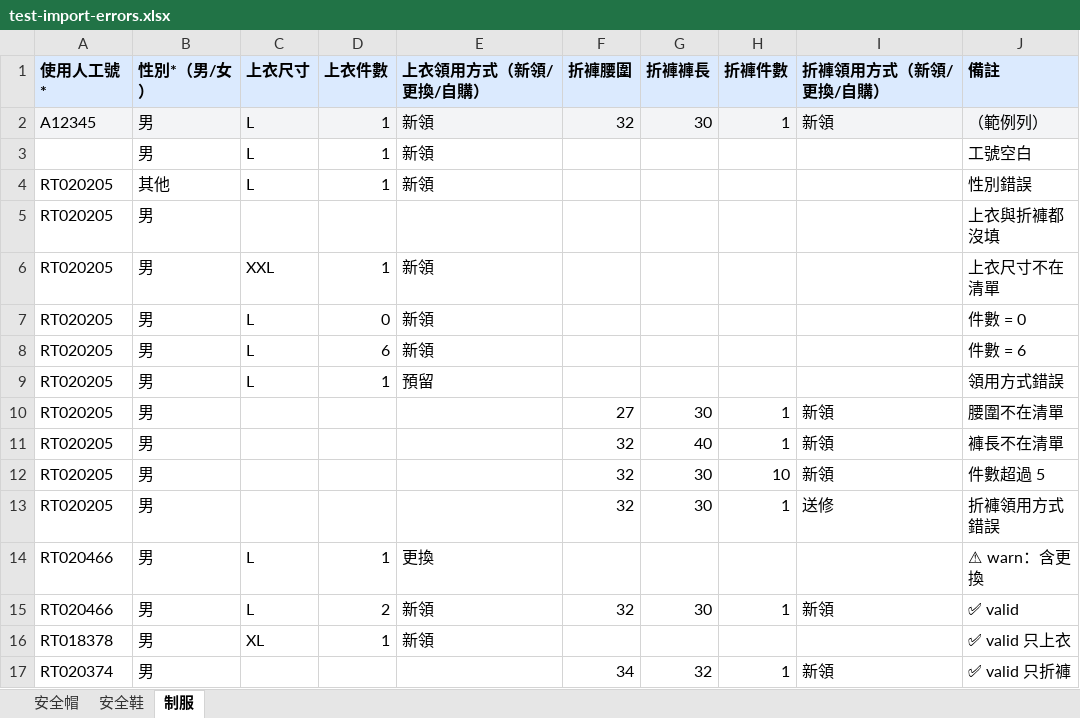
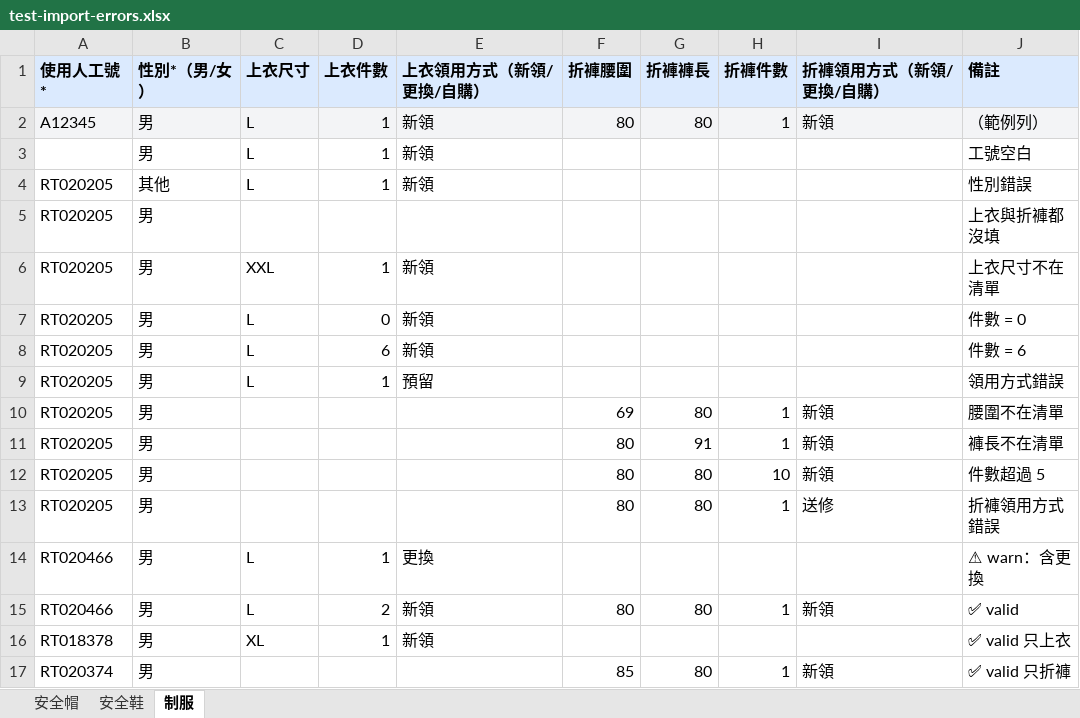
Before and after one commit to iangary/EURS, an Excel workbook: test-import-errors.xlsx, sheet 制服, drawn as a sheet; values as stored, in another font and other column widths than the file's, no borders; the diff names each change by its address in the sheet, - before the commit and + after, or states it on an @@ line.

```diff
--- a/test-import-errors.xlsx (sheet 制服)
+++ b/test-import-errors.xlsx (sheet 制服)
-F2 (折褲腰圍): 32
+F2 (折褲腰圍): 80
-G2 (折褲褲長): 30
+G2 (折褲褲長): 80
-F10 (折褲腰圍): 27
+F10 (折褲腰圍): 69
-G10 (折褲褲長): 30
+G10 (折褲褲長): 80
-F11:F13 (折褲腰圍): 32
+F11:F13 (折褲腰圍): 80
-G11 (折褲褲長): 40
+G11 (折褲褲長): 91
-G12:G13 (折褲褲長): 30
+G12:G13 (折褲褲長): 80
-F15 (折褲腰圍): 32
+F15 (折褲腰圍): 80
-G15 (折褲褲長): 30
+G15 (折褲褲長): 80
-F17 (折褲腰圍): 34
+F17 (折褲腰圍): 85
-G17 (折褲褲長): 32
+G17 (折褲褲長): 80
```
Also changed, not shown: test-import-mixed.xlsx, test-import-valid.xlsx, 15 other files.
